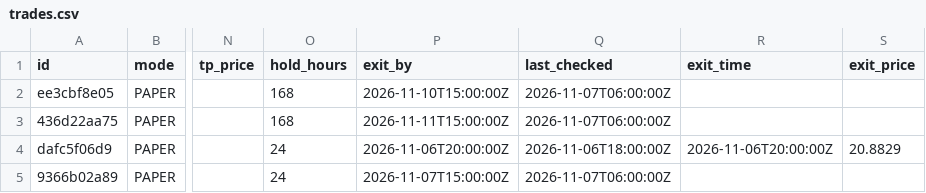
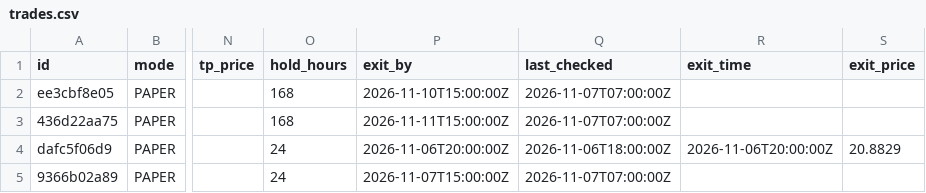
Before and after one commit to Akasam8/crypto-bot, a CSV file: state/trades.csv, drawn as a sheet; only a part is shown, gaps mark what is left out; the diff names each change by its address in the sheet, - before the commit and + after, or states it on an @@ line.

```diff
--- a/state/trades.csv
+++ b/state/trades.csv
-Q2:Q3 (last_checked): 2026-11-07T06:00:00Z
+Q2:Q3 (last_checked): 2026-11-07T07:00:00Z
-Q5 (last_checked): 2026-11-07T06:00:00Z
+Q5 (last_checked): 2026-11-07T07:00:00Z
```
Also changed, not shown: state/equity.csv, 3 other files.
